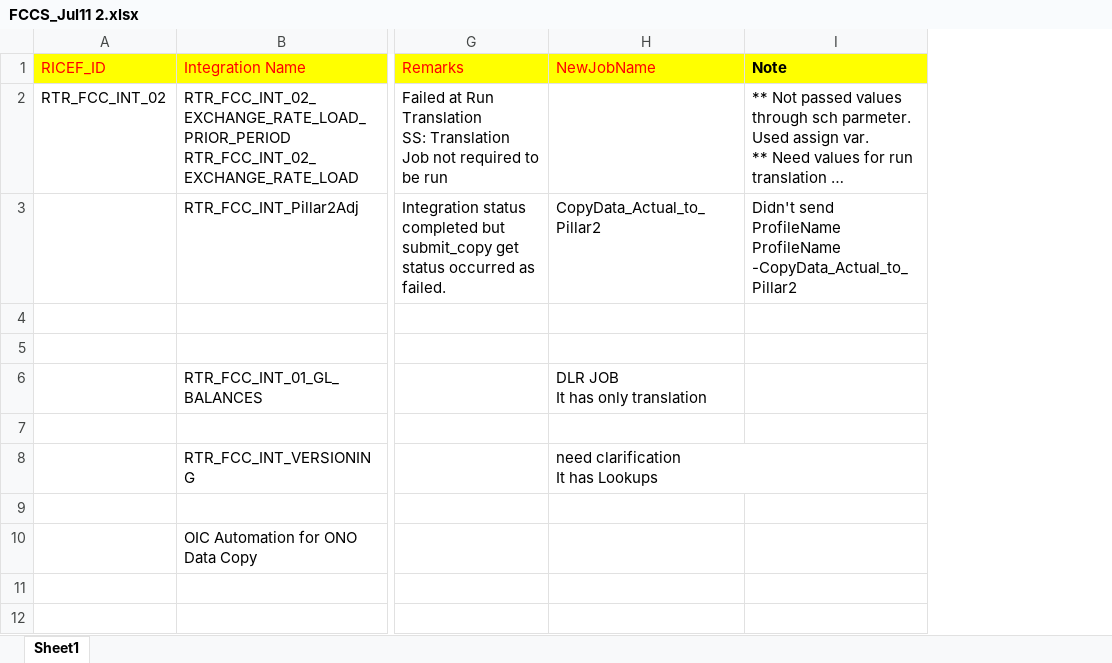
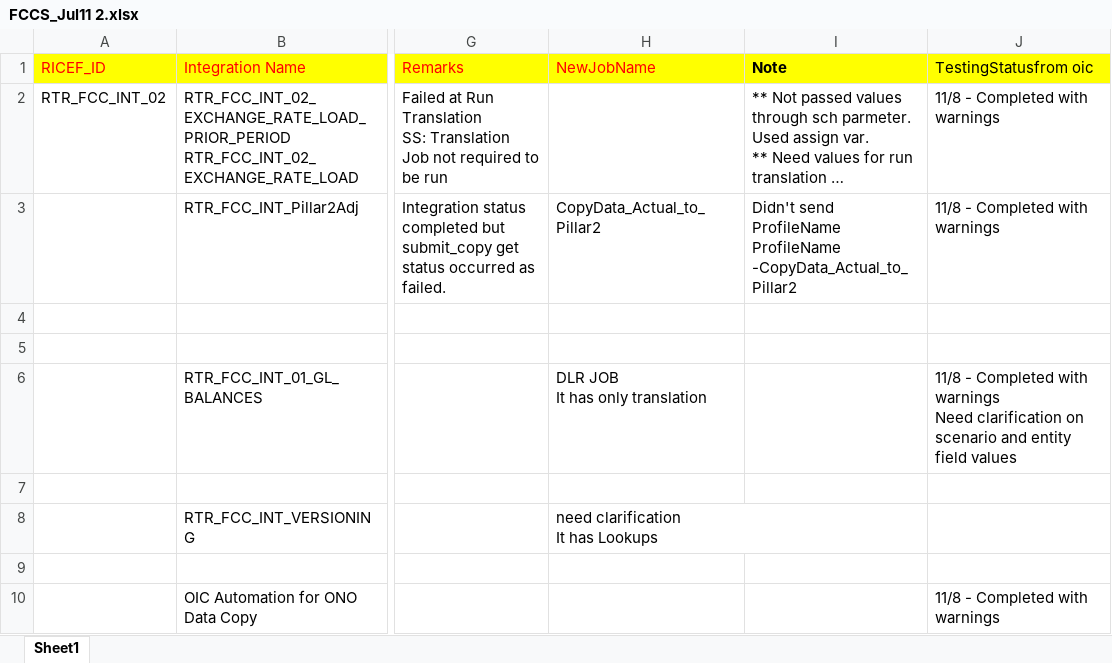
Before and after one commit to OICLearnings/FCCSvRelated, an Excel workbook: FCCS_Jul11 2.xlsx, sheet Sheet1, drawn as a sheet; only a part is shown, gaps mark what is left out; long unchanged cells end in …; values as stored, in another font and other column widths than the file's, no borders; ↵ is a line break in a cell; the diff names each change by its address in the sheet, - before the commit and + after, or states it on an @@ line.

Commit message:
Add files via upload

```diff
--- a/FCCS_Jul11 2.xlsx (sheet Sheet1)
+++ b/FCCS_Jul11 2.xlsx (sheet Sheet1)
+column J (TestingStatusfrom oic), rows 2-10: 11/8 - Completed with warnings | 11/8 - Completed with warnings |  |  | 11/8 - Completed with warnings ↵ Need clarification on scenario and entity field values |  |  |  | 11/8 - Completed with warnings
```
